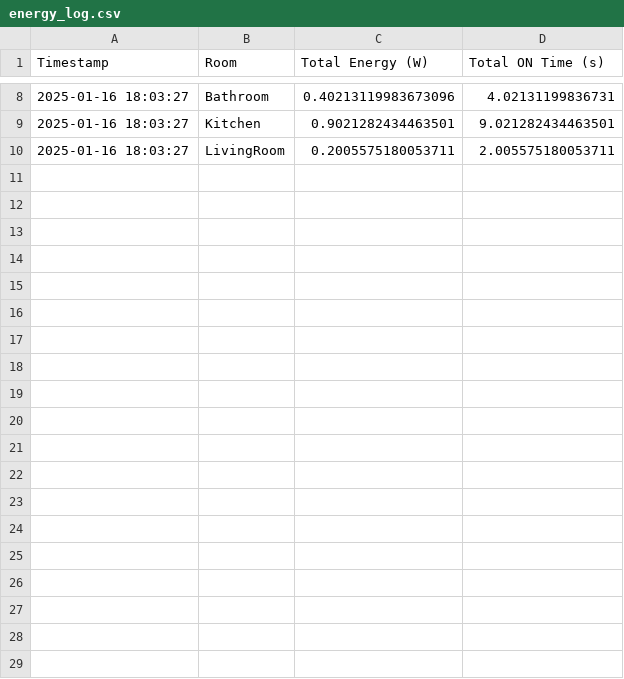
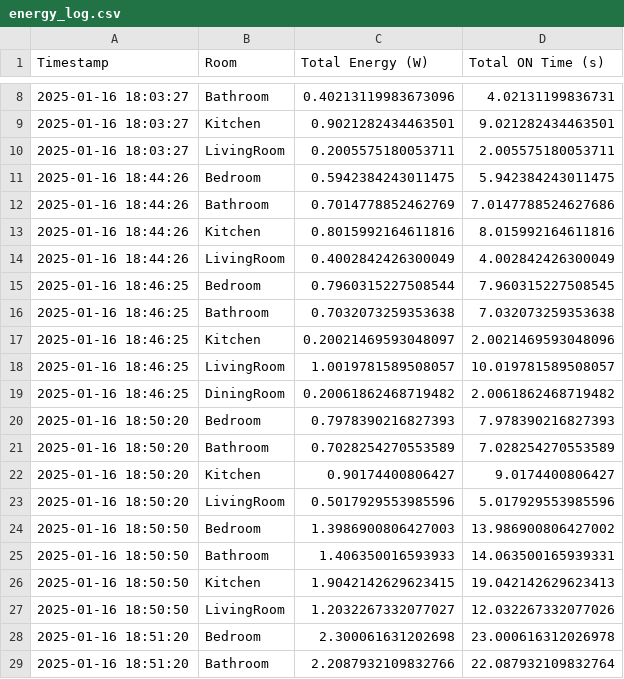
Before and after one commit to lspajic20/VAS-projekt, a CSV file: energy_log.csv, drawn as a sheet; only a part is shown, gaps mark what is left out; the diff covers the shown part only; the diff names each change by its address in the sheet, - before the commit and + after, or states it on an @@ line.

```diff
--- a/energy_log.csv
+++ b/energy_log.csv
+row 11: 2025-01-16 18:44:26 | Bedroom | 0.5942384243011475 | 5.942384243011475
+row 12: 2025-01-16 18:44:26 | Bathroom | 0.7014778852462769 | 7.0147788524627686
+row 13: 2025-01-16 18:44:26 | Kitchen | 0.8015992164611816 | 8.015992164611816
+row 14: 2025-01-16 18:44:26 | LivingRoom | 0.4002842426300049 | 4.002842426300049
+row 15: 2025-01-16 18:46:25 | Bedroom | 0.7960315227508544 | 7.960315227508545
+row 16: 2025-01-16 18:46:25 | Bathroom | 0.7032073259353638 | 7.032073259353638
+row 17: 2025-01-16 18:46:25 | Kitchen | 0.20021469593048097 | 2.0021469593048096
+row 18: 2025-01-16 18:46:25 | LivingRoom | 1.0019781589508057 | 10.019781589508057
+row 19: 2025-01-16 18:46:25 | DiningRoom | 0.20061862468719482 | 2.0061862468719482
+row 20: 2025-01-16 18:50:20 | Bedroom | 0.7978390216827393 | 7.978390216827393
+row 21: 2025-01-16 18:50:20 | Bathroom | 0.7028254270553589 | 7.028254270553589
+row 22: 2025-01-16 18:50:20 | Kitchen | 0.90174400806427 | 9.0174400806427
+row 23: 2025-01-16 18:50:20 | LivingRoom | 0.5017929553985596 | 5.017929553985596
+row 24: 2025-01-16 18:50:50 | Bedroom | 1.3986900806427003 | 13.986900806427002
+row 25: 2025-01-16 18:50:50 | Bathroom | 1.406350016593933 | 14.063500165939331
+row 26: 2025-01-16 18:50:50 | Kitchen | 1.9042142629623415 | 19.042142629623413
+row 27: 2025-01-16 18:50:50 | LivingRoom | 1.2032267332077027 | 12.032267332077026
+row 28: 2025-01-16 18:51:20 | Bedroom | 2.300061631202698 | 23.000616312026978
+row 29: 2025-01-16 18:51:20 | Bathroom | 2.2087932109832766 | 22.087932109832764
```
Also changed, not shown: 21 added rows elsewhere in this file, 2 other files.
